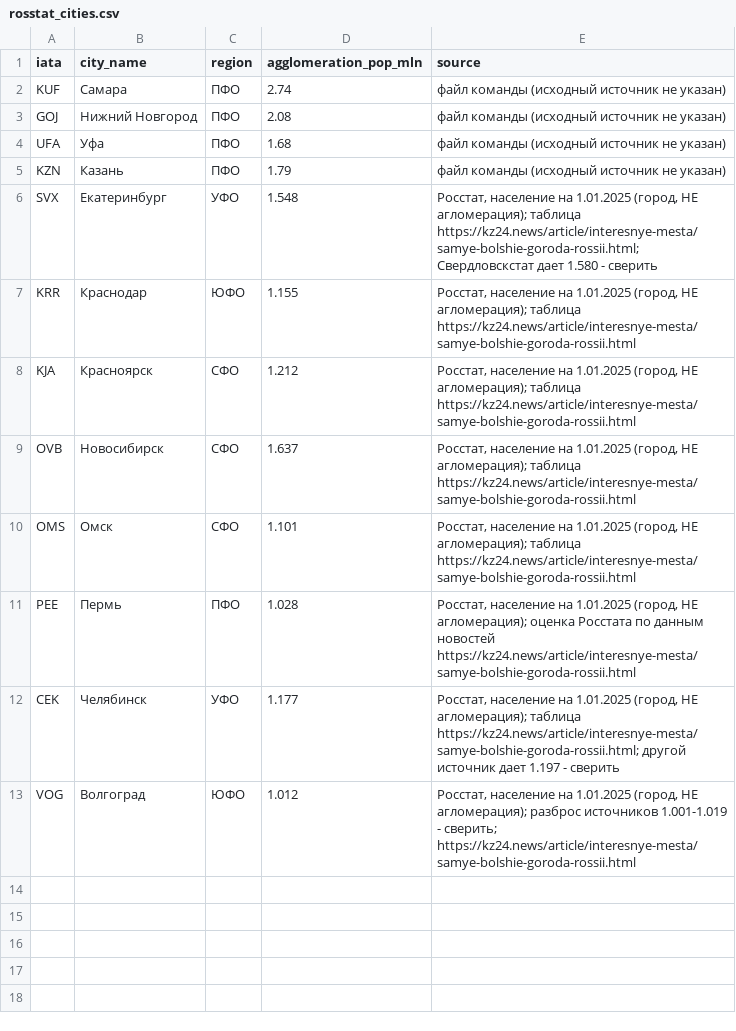
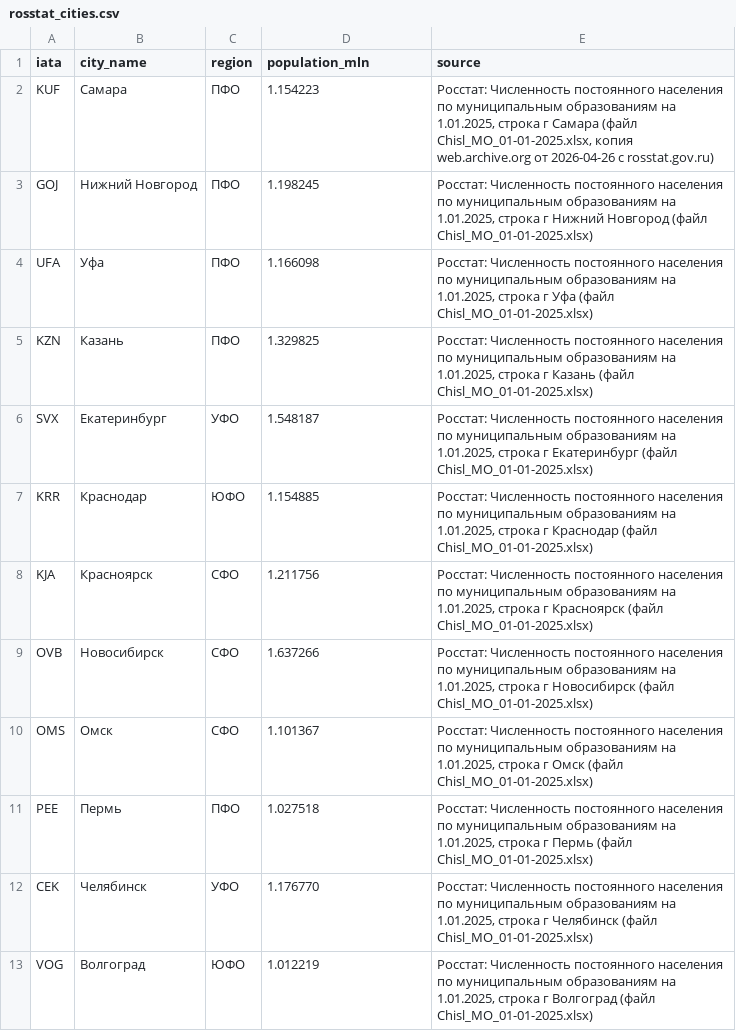
Before and after one commit to Prepodavately/RedWings__hackathon, a CSV file: data/raw/rosstat_cities.csv, drawn as a sheet.

Commit message:
feat(parsers): official Rosstat population, competitor schedules and fares
Raw data:
- rosstat_cities.csv: population_mln replaced with Rosstat 1.01.2025 values
  for all 12 cities ("г <город>" rows from the municipal population table).
  The previous values for KUF/GOJ/UFA/KZN were not city population and are
  replaced. Source per row in the `source` column.
- competitor_schedules.csv (new): direct flights per carrier per week and
  minimum fare for the 12 p2p and 12 hub routes, week 09-15.11.2026, from
  biletdv.ru weekly pages. Red Wings rows are flagged own_operator and are
  not counted as competitors.
- schedules_raw.json removed: empty cache, and the old scraper stub returned
  zeros with a hard-coded proof_source.

Code:
- schedule_scraper: reads the curated CSV instead of fake scraping.
- build_dataset: competitor counts and min fares go into proof_source;
  pairs missing from the CSV are marked "not measured".
- AIRPORT_COORDS: six airports checked against Wikipedia.
- tests/test_build_dataset.py: cities, routes cap, competitor counting,
  unmeasured pairs.

Caveats: zero-flight pairs mean "not found on the aggregator page", not
"no flights". Krasnodar and Volgograd airport passengers are low confidence.
Coordinates for OVB, PEE, KUF, GOJ, UFA, KZN are unchecked.

```diff
--- a/data/raw/rosstat_cities.csv
+++ b/data/raw/rosstat_cities.csv
@@ -1,13 +1,13 @@
-iata,city_name,region,agglomeration_pop_mln,source
-KUF,Самара,ПФО,2.74,файл команды (исходный источник не указан)
-GOJ,Нижний Новгород,ПФО,2.08,файл команды (исходный источник не указан)
-UFA,Уфа,ПФО,1.68,файл команды (исходный источник не указан)
-KZN,Казань,ПФО,1.79,файл команды (исходный источник не указан)
-SVX,Екатеринбург,УФО,1.548,"Росстат, население на 1.01.2025 (город, НЕ агломерация); таблица https://kz24.news/article/interesnye-mesta/samye-bolshie-goroda-rossii.html; Свердловскстат дает 1.580 - сверить"
-KRR,Краснодар,ЮФО,1.155,"Росстат, население на 1.01.2025 (город, НЕ агломерация); таблица https://kz24.news/article/interesnye-mesta/samye-bolshie-goroda-rossii.html"
-KJA,Красноярск,СФО,1.212,"Росстат, население на 1.01.2025 (город, НЕ агломерация); таблица https://kz24.news/article/interesnye-mesta/samye-bolshie-goroda-rossii.html"
-OVB,Новосибирск,СФО,1.637,"Росстат, население на 1.01.2025 (город, НЕ агломерация); таблица https://kz24.news/article/interesnye-mesta/samye-bolshie-goroda-rossii.html"
-OMS,Омск,СФО,1.101,"Росстат, население на 1.01.2025 (город, НЕ агломерация); таблица https://kz24.news/article/interesnye-mesta/samye-bolshie-goroda-rossii.html"
-PEE,Пермь,ПФО,1.028,"Росстат, население на 1.01.2025 (город, НЕ агломерация); оценка Росстата по данным новостей https://kz24.news/article/interesnye-mesta/samye-bolshie-goroda-rossii.html"
-CEK,Челябинск,УФО,1.177,"Росстат, население на 1.01.2025 (город, НЕ агломерация); таблица https://kz24.news/article/interesnye-mesta/samye-bolshie-goroda-rossii.html; другой источник дает 1.197 - сверить"
-VOG,Волгоград,ЮФО,1.012,"Росстат, население на 1.01.2025 (город, НЕ агломерация); разброс источников 1.001-1.019 - сверить; https://kz24.news/article/interesnye-mesta/samye-bolshie-goroda-rossii.html"
+iata,city_name,region,population_mln,source
+KUF,Самара,ПФО,1.154223,"Росстат: Численность постоянного населения по муниципальным образованиям на 1.01.2025, строка г Самара (файл Сhisl_MO_01-01-2025.xlsx, копия web.archive.org от 2026-04-26 с rosstat.gov.ru)"
+GOJ,Нижний Новгород,ПФО,1.198245,"Росстат: Численность постоянного населения по муниципальным образованиям на 1.01.2025, строка г Нижний Новгород (файл Сhisl_MO_01-01-2025.xlsx)"
+UFA,Уфа,ПФО,1.166098,"Росстат: Численность постоянного населения по муниципальным образованиям на 1.01.2025, строка г Уфа (файл Сhisl_MO_01-01-2025.xlsx)"
+KZN,Казань,ПФО,1.329825,"Росстат: Численность постоянного населения по муниципальным образованиям на 1.01.2025, строка г Казань (файл Сhisl_MO_01-01-2025.xlsx)"
+SVX,Екатеринбург,УФО,1.548187,"Росстат: Численность постоянного населения по муниципальным образованиям на 1.01.2025, строка г Екатеринбург (файл Сhisl_MO_01-01-2025.xlsx)"
+KRR,Краснодар,ЮФО,1.154885,"Росстат: Численность постоянного населения по муниципальным образованиям на 1.01.2025, строка г Краснодар (файл Сhisl_MO_01-01-2025.xlsx)"
+KJA,Красноярск,СФО,1.211756,"Росстат: Численность постоянного населения по муниципальным образованиям на 1.01.2025, строка г Красноярск (файл Сhisl_MO_01-01-2025.xlsx)"
+OVB,Новосибирск,СФО,1.637266,"Росстат: Численность постоянного населения по муниципальным образованиям на 1.01.2025, строка г Новосибирск (файл Сhisl_MO_01-01-2025.xlsx)"
+OMS,Омск,СФО,1.101367,"Росстат: Численность постоянного населения по муниципальным образованиям на 1.01.2025, строка г Омск (файл Сhisl_MO_01-01-2025.xlsx)"
+PEE,Пермь,ПФО,1.027518,"Росстат: Численность постоянного населения по муниципальным образованиям на 1.01.2025, строка г Пермь (файл Сhisl_MO_01-01-2025.xlsx)"
+CEK,Челябинск,УФО,1.176770,"Росстат: Численность постоянного населения по муниципальным образованиям на 1.01.2025, строка г Челябинск (файл Сhisl_MO_01-01-2025.xlsx)"
+VOG,Волгоград,ЮФО,1.012219,"Росстат: Численность постоянного населения по муниципальным образованиям на 1.01.2025, строка г Волгоград (файл Сhisl_MO_01-01-2025.xlsx)"
```
Also changed, not shown: data/processed/routes_proof.csv, 8 other files.
